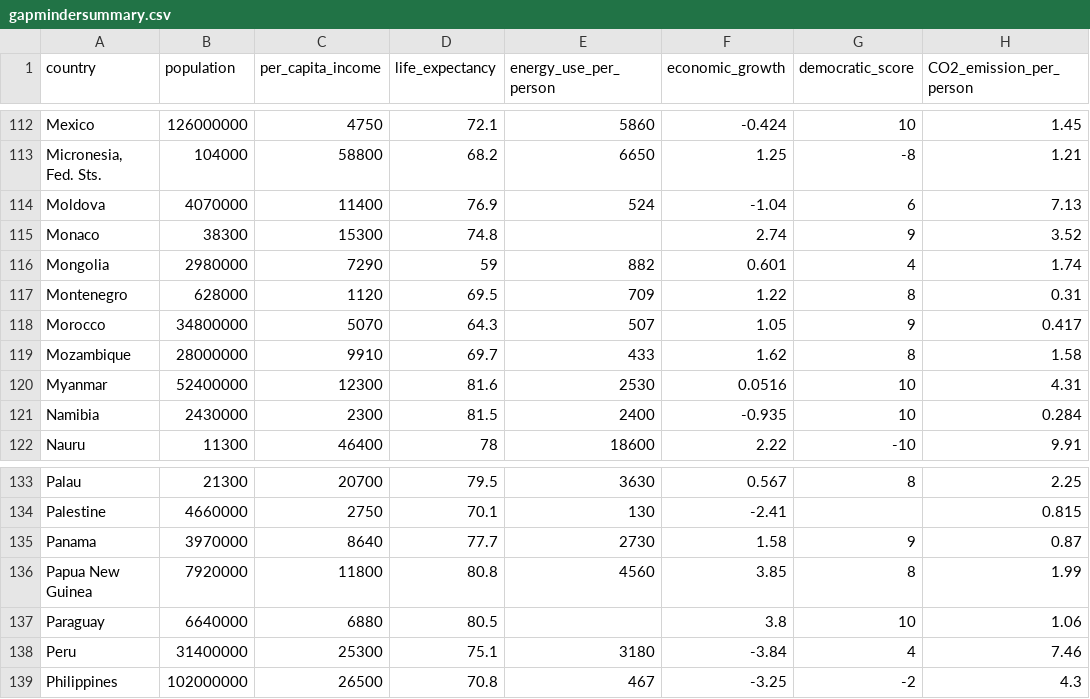
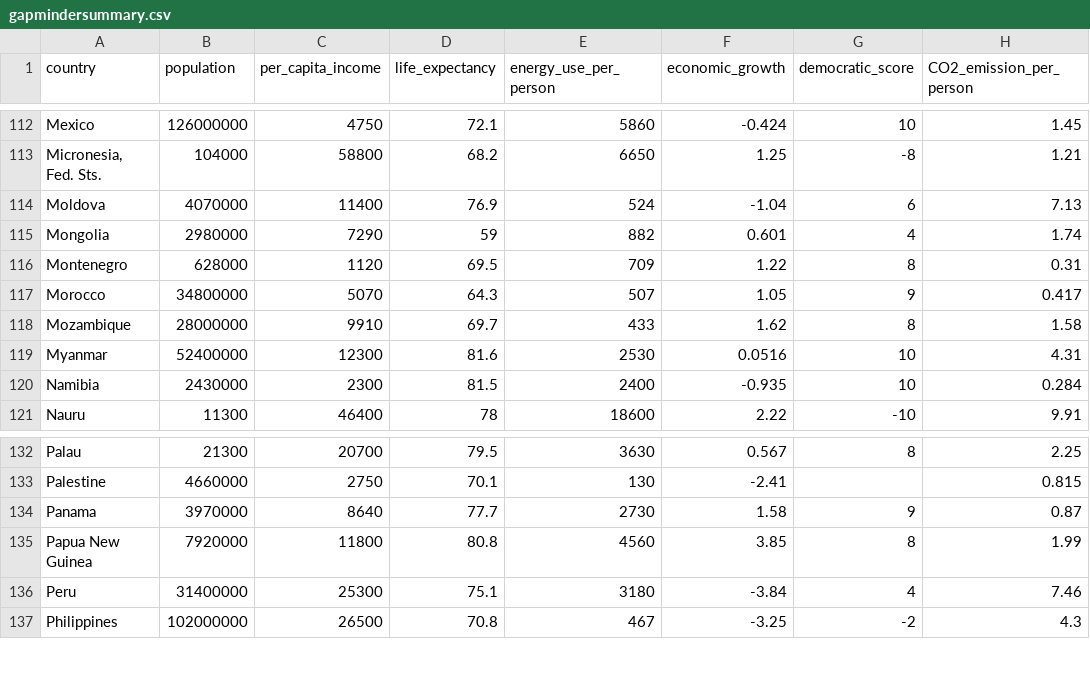
Before and after one commit to vijay-ravindran/data, a CSV file: gapmindersummary.csv, drawn as a sheet; only a part is shown, gaps mark what is left out; the diff names each change by its address in the sheet, - before the commit and + after, or states it on an @@ line.

Commit message:
Update gapmindersummary.csv

```diff
--- a/gapmindersummary.csv
+++ b/gapmindersummary.csv
-row 115: Monaco | 38300 | 15300 | 74.8 |  | 2.74 | 9 | 3.52
-row 137: Paraguay | 6640000 | 6880 | 80.5 |  | 3.8 | 10 | 1.06
```
